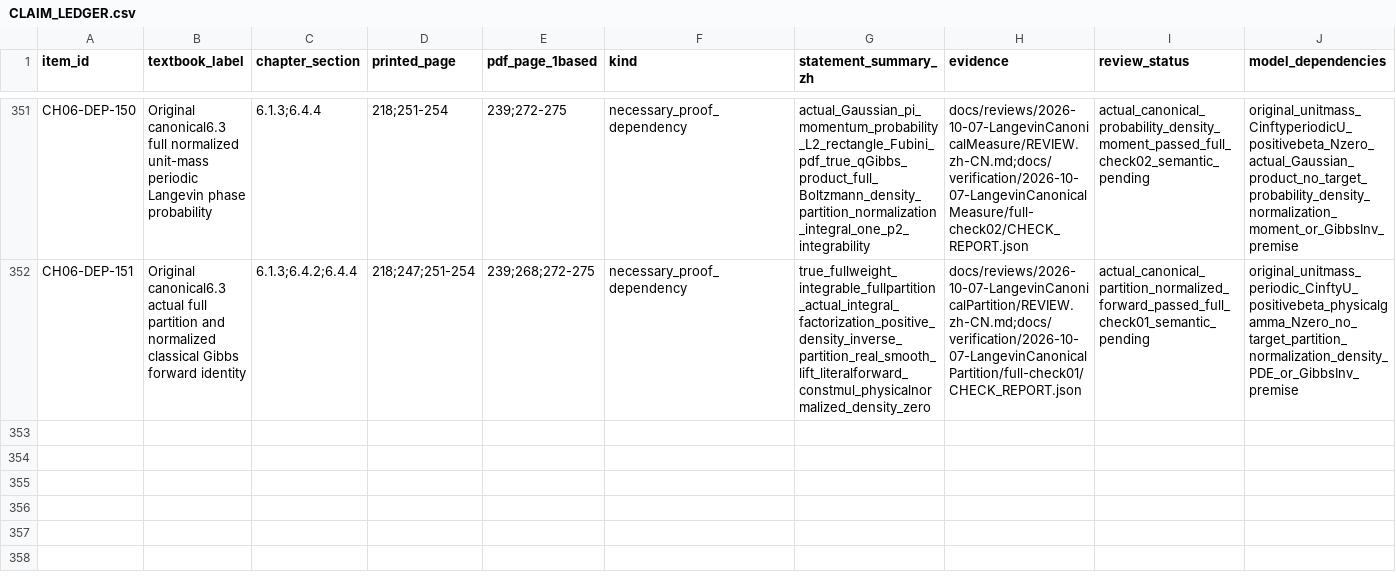
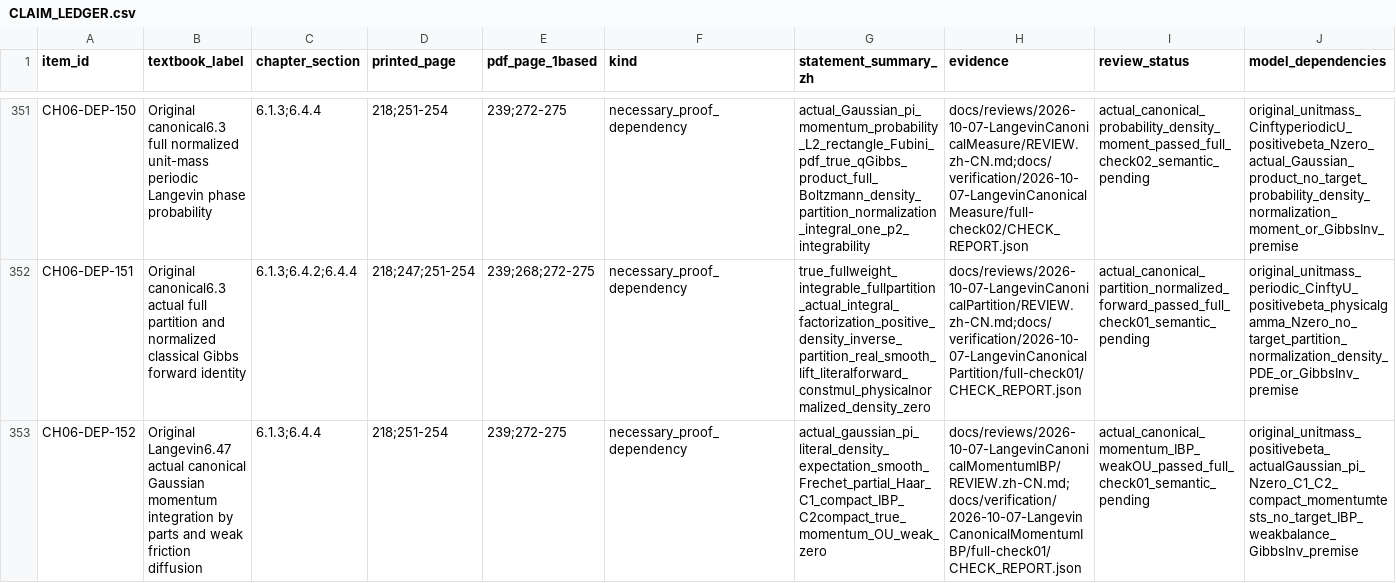
Before and after one commit to zhuanxv-G/MolecularDynamicsFormalization, a CSV file: docs/audits/2026-10-01-initial/CLAIM_LEDGER.csv, drawn as a sheet; only a part is shown, gaps mark what is left out; rows hold the shown columns only; the diff names each change by its address in the sheet, - before the commit and + after, or states it on an @@ line.

Commit message:
Prove actual canonical Gaussian momentum integration by parts

```diff
--- a/docs/audits/2026-10-01-initial/CLAIM_LEDGER.csv
+++ b/docs/audits/2026-10-01-initial/CLAIM_LEDGER.csv
+row 353: CH06-DEP-152 | Original Langevin6.47 actual canonical Gaussian momentum integration by parts and weak friction diffusion | 6.1.3;6.4.4 | 218;251-254 | 239;272-275 | necessary_proof_dependency | actual_gaussian_pi_literal_density_expectation_smooth_Frechet_partial_Haar_C1_compact_IBP_C2compact_true_momentum_OU_weak_zero | docs/reviews/2026-10-07-LangevinCanonicalMomentumIBP/REVIEW.zh-CN.md;docs/verification/2026-10-07-LangevinCanonicalMomentumIBP/full-check01/CHECK_REPORT.json | actual_canonical_momentum_IBP_weakOU_passed_full_check01_semantic_pending | original_unitmass_positivebeta_actualGaussian_pi_Nzero_C1_C2_compact_momentumtests_no_target_IBP_weakbalance_GibbsInv_premise
```
Also changed, not shown: docs/NOTATION_INVENTORY.csv, 29 other files.
